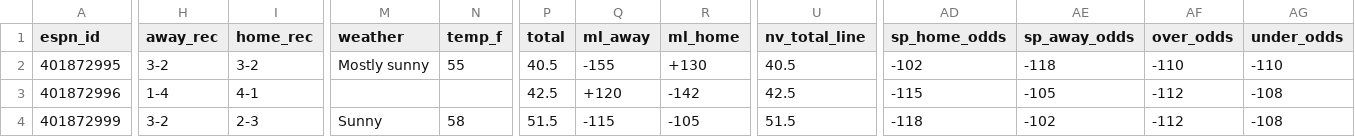
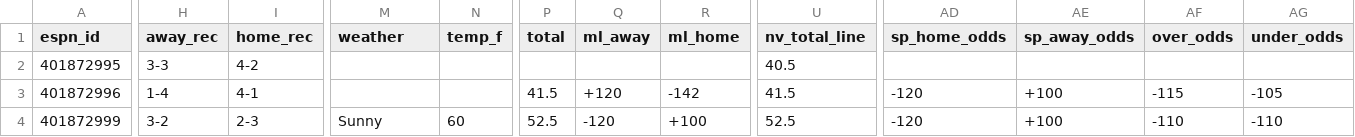
Before and after one commit to hyongdopaulyoon-sketch/hyongdopaulyoon-sketch-nfl-weekly, a CSV file: data/2026-w06/games.csv, drawn as a sheet; only a part is shown, gaps mark what is left out; the diff covers the shown part only; the diff names each change by its address in the sheet, - before the commit and + after, or states it on an @@ line.

```diff
--- a/data/2026-w06/games.csv
+++ b/data/2026-w06/games.csv
-H2 (away_rec): 3-2
+H2 (away_rec): 3-3
-I2 (home_rec): 3-2
+I2 (home_rec): 4-2
-M2 (weather): Mostly sunny
+M2 (weather): (empty)
-N2 (temp_f): 55
+N2 (temp_f): (empty)
-P2 (total): 40.5
+P2 (total): (empty)
-Q2 (ml_away): -155
+Q2 (ml_away): (empty)
-R2 (ml_home): +130
+R2 (ml_home): (empty)
-AD2 (sp_home_odds): -102
+AD2 (sp_home_odds): (empty)
-AE2 (sp_away_odds): -118
+AE2 (sp_away_odds): (empty)
-AF2 (over_odds): -110
+AF2 (over_odds): (empty)
-AG2 (under_odds): -110
+AG2 (under_odds): (empty)
-P3 (total): 42.5
+P3 (total): 41.5
-U3 (nv_total_line): 42.5
+U3 (nv_total_line): 41.5
-AD3 (sp_home_odds): -115
+AD3 (sp_home_odds): -120
-AE3 (sp_away_odds): -105
+AE3 (sp_away_odds): +100
-AF3 (over_odds): -112
+AF3 (over_odds): -115
-AG3 (under_odds): -108
+AG3 (under_odds): -105
-N4 (temp_f): 58
+N4 (temp_f): 60
-P4 (total): 51.5
+P4 (total): 52.5
-Q4 (ml_away): -115
+Q4 (ml_away): -120
-R4 (ml_home): -105
+R4 (ml_home): +100
-U4 (nv_total_line): 51.5
+U4 (nv_total_line): 52.5
-AD4 (sp_home_odds): -118
+AD4 (sp_home_odds): -120
-AE4 (sp_away_odds): -102
+AE4 (sp_away_odds): +100
-AF4 (over_odds): -112
+AF4 (over_odds): -110
-AG4 (under_odds): -108
+AG4 (under_odds): -110
```
Also changed, not shown: 85 edited cells elsewhere in this file, data/2026-w06/inactives.csv, data/2026-w06/injuries.csv, 34 other files.
